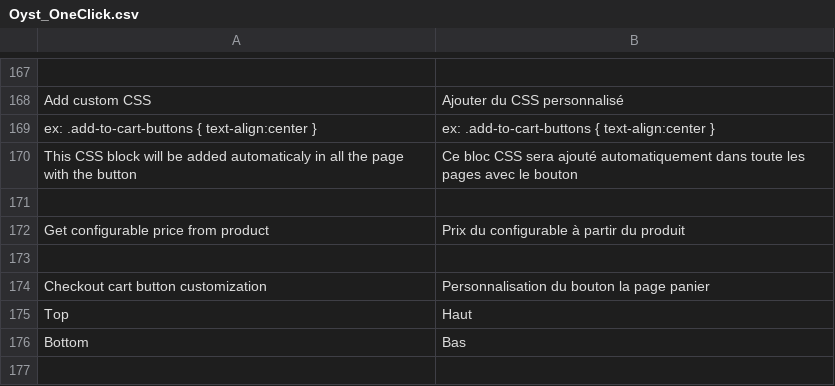
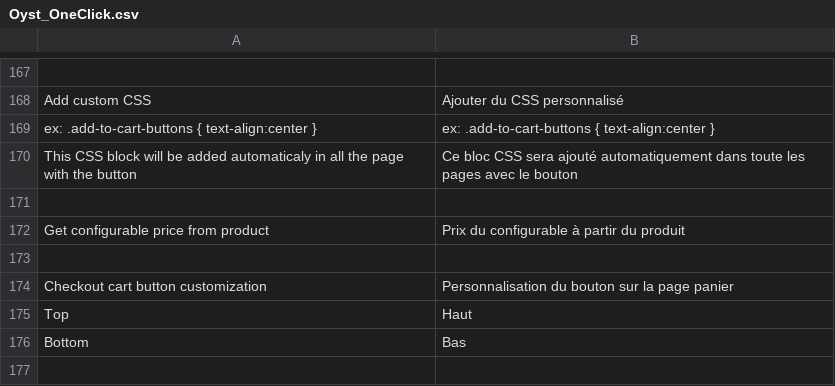
Before and after one commit to oystparis/oyst-1click-magento, a CSV file: app/locale/fr_FR/Oyst_OneClick.csv, drawn as a sheet; only a part is shown, gaps mark what is left out.

```diff
--- a/app/locale/fr_FR/Oyst_OneClick.csv
+++ b/app/locale/fr_FR/Oyst_OneClick.csv
@@ -173,3 +173,3 @@
 
-"Checkout cart button customization","Personnalisation du bouton la page panier"
+"Checkout cart button customization","Personnalisation du bouton sur la page panier"
 "Top","Haut"
```
Also changed, not shown: 4 other files.
